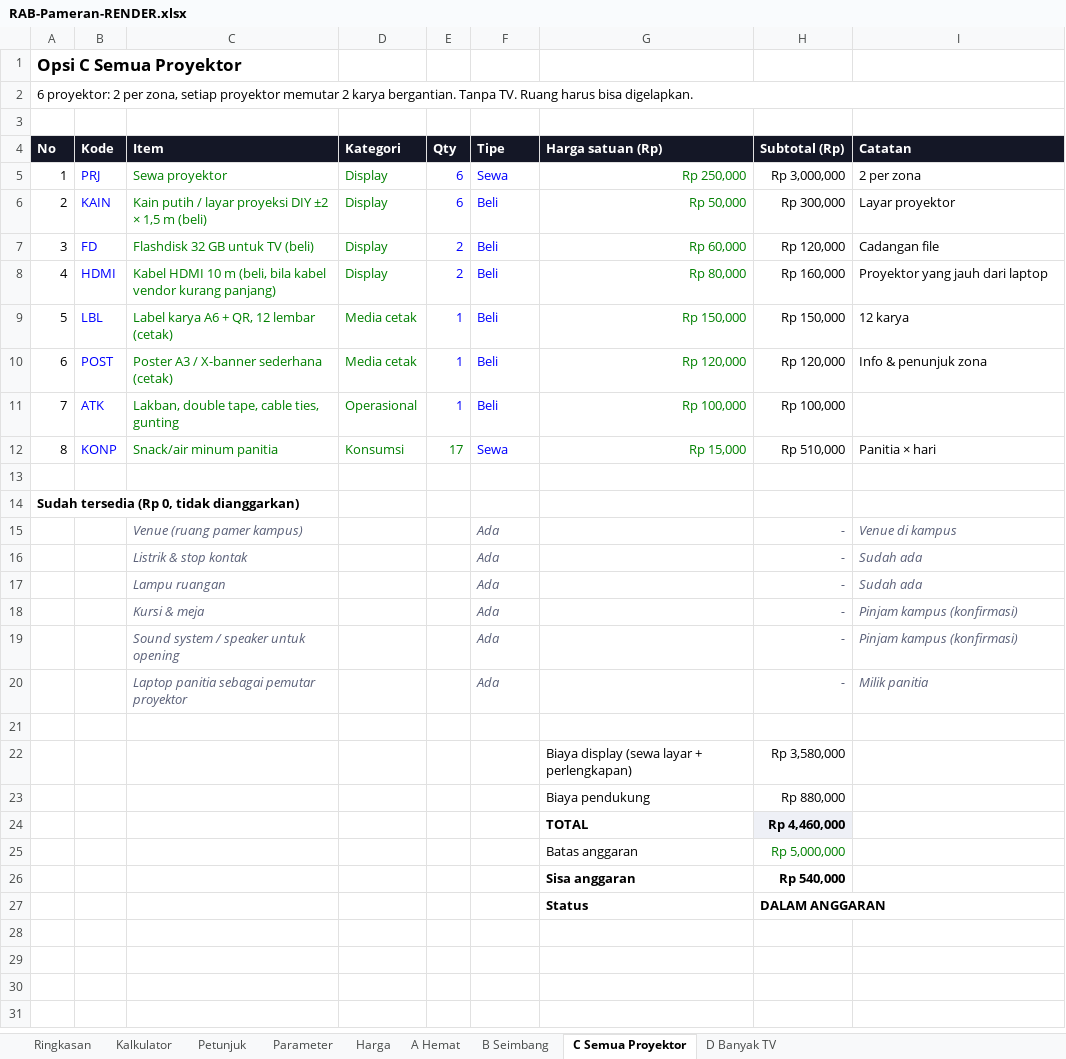
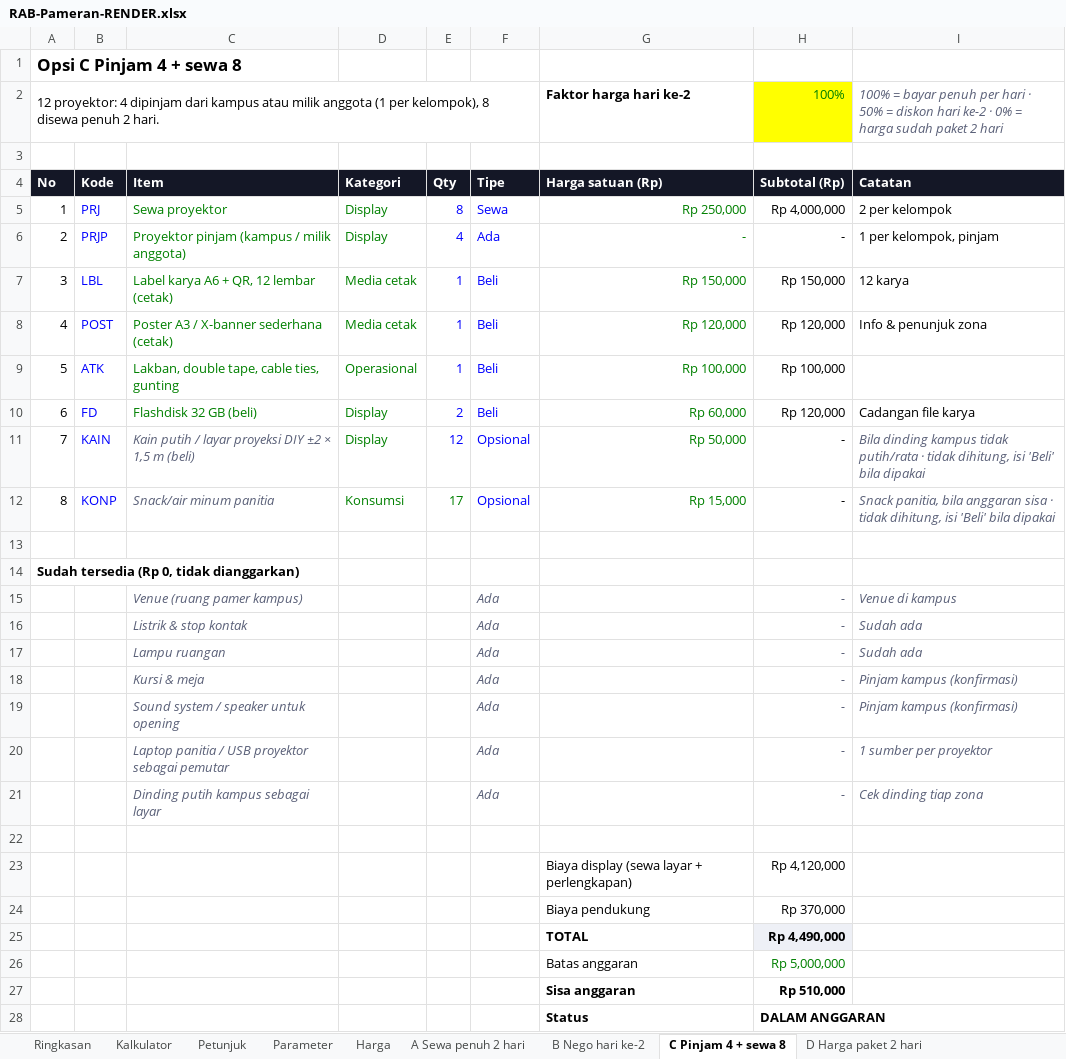
Before and after one commit to IndraCT/Kampus, an Excel workbook: pameran/RAB-Pameran-RENDER.xlsx, sheet C Pinjam 4 + sewa 8, drawn as a sheet; values as stored, in another font and other column widths than the file's, no borders; conditional formats not drawn; removed rows and columns are numbered as before the commit, all else as after; the diff names each change by its address in the sheet, - before the commit and + after, or states it on an @@ line.

```diff
--- a/pameran/RAB-Pameran-RENDER.xlsx (sheet C Pinjam 4 + sewa 8)
+++ b/pameran/RAB-Pameran-RENDER.xlsx (sheet C Pinjam 4 + sewa 8)
-sheet tab: A Hemat
+sheet tab: A Sewa penuh 2 hari
-sheet tab: B Seimbang
+sheet tab: B Nego hari ke-2
-sheet tab: C Semua Proyektor
+sheet tab: C Pinjam 4 + sewa 8
-sheet tab: D Banyak TV
+sheet tab: D Harga paket 2 hari
@@ column A (No) renumbered between rows 1 and 9 @@
-A2:I2 merged
+A2:F2 merged
-G2 (Harga satuan (Rp)): (empty)
+G2 (Harga satuan (Rp)): Faktor harga hari ke-2
-H2 (Subtotal (Rp)): (empty)
+H2 (Subtotal (Rp)): 100%
-H2 fill: none
+H2 fill: #FFFF00
-I2 (Catatan): (empty)
+I2 (Catatan): 100% = bayar penuh per hari · 50% = diskon hari ke-2 · 0% = harga sudah paket 2 hari
-E5 (Qty): 6
+E5 (Qty): 8
-H5 (Subtotal (Rp)): Rp 3,000,000
+H5 (Subtotal (Rp)): Rp 4,000,000
-I5 (Catatan): 2 per zona
+I5 (Catatan): 2 per kelompok
-row 6: 2 | KAIN | Kain putih / layar proyeksi DIY ±2 × 1,5 m (beli) | Display | 6 | Beli | Rp 50,000 | Rp 300,000 | Layar proyektor
-row 7: 3 | FD | Flashdisk 32 GB untuk TV (beli) | Display | 2 | Beli | Rp 60,000 | Rp 120,000 | Cadangan file
-row 8: 4 | HDMI | Kabel HDMI 10 m (beli, bila kabel vendor kurang panjang) | Display | 2 | Beli | Rp 80,000 | Rp 160,000 | Proyektor yang jauh dari laptop
+row 6: 2 | PRJP | Proyektor pinjam (kampus / milik anggota) | Display | 4 | Ada | - | - | 1 per kelompok, pinjam
+row 10: 6 | FD | Flashdisk 32 GB (beli) | Display | 2 | Beli | Rp 60,000 | Rp 120,000 | Cadangan file karya
+row 11: 7 | KAIN | Kain putih / layar proyeksi DIY ±2 × 1,5 m (beli) | Display | 12 | Opsional | Rp 50,000 | - | Bila dinding kampus tidak putih/rata · tidak dihitung, isi 'Beli' bila dipakai
@@ C12 italic: off → on, text colour: #008000 → #5A6078 @@
-F12 (Tipe): Sewa
+F12 (Tipe): Opsional
-H12 (Subtotal (Rp)): Rp 510,000
+H12 (Subtotal (Rp)): -
-I12 (Catatan): Panitia × hari
+I12 (Catatan): Snack panitia, bila anggaran sisa · tidak dihitung, isi 'Beli' bila dipakai
@@ I12 italic: off → on, text colour: black → #5A6078 @@
-C20 (Item): Laptop panitia sebagai pemutar proyektor
+C20 (Item): Laptop panitia / USB proyektor sebagai pemutar
-I20 (Catatan): Milik panitia
+I20 (Catatan): 1 sumber per proyektor
+row 21:  |  | Dinding putih kampus sebagai layar |  |  | Ada |  | - | Cek dinding tiap zona
-H23 (Subtotal (Rp)): Rp 3,580,000
+H23 (Subtotal (Rp)): Rp 4,120,000
-H24 (Subtotal (Rp)): Rp 880,000
+H24 (Subtotal (Rp)): Rp 370,000
-H25 (Subtotal (Rp)): Rp 4,460,000
+H25 (Subtotal (Rp)): Rp 4,490,000
-H27 (Subtotal (Rp)): Rp 540,000
+H27 (Subtotal (Rp)): Rp 510,000
```
Also changed, not shown: sheet D Harga paket 2 hari, sheet A Sewa penuh 2 hari, sheet B Nego hari ke-2, sheet Kalkulator, sheet Ringkasan, sheet Harga, 1 more sheet, formulas that keep their value.
